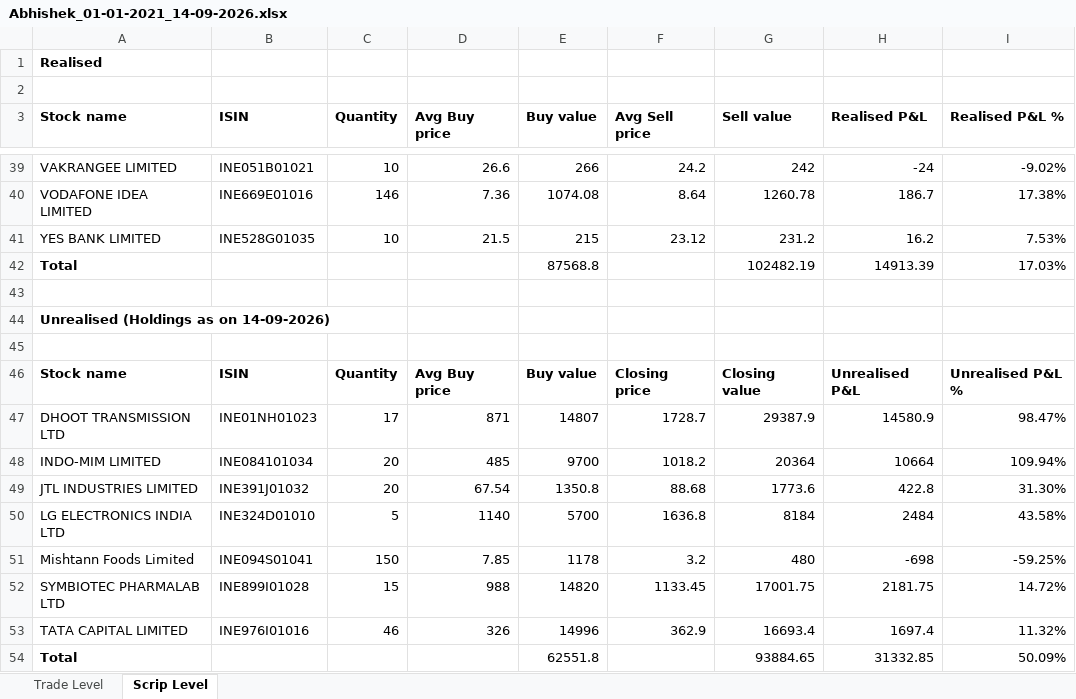
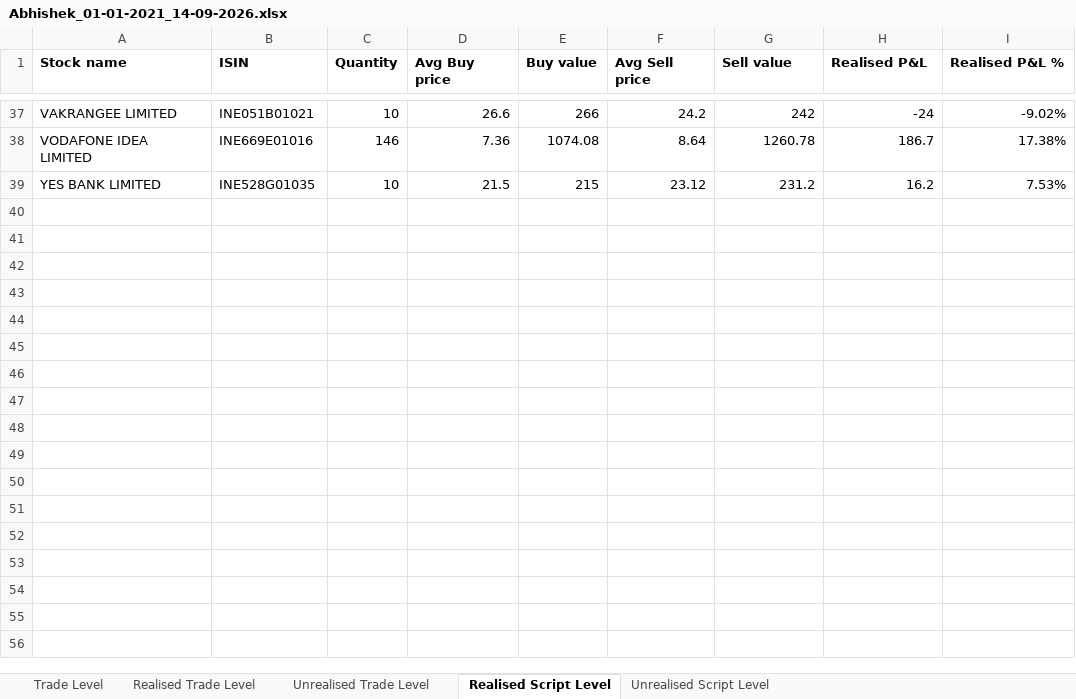
Before and after one commit to sheku4u/Stock-Market-Analysis, an Excel workbook: data/Abhishek_01-01-2021_14-09-2026.xlsx, sheet Realised Script Level, drawn as a sheet; only a part is shown, gaps mark what is left out; values as stored, in another font and other column widths than the file's, no borders; table styles not drawn; the diff names each change by its address in the sheet, - before the commit and + after, or states it on an @@ line.

```diff
--- a/data/Abhishek_01-01-2021_14-09-2026.xlsx (sheet Realised Script Level)
+++ b/data/Abhishek_01-01-2021_14-09-2026.xlsx (sheet Realised Script Level)
-sheet tab: Scrip Level
+sheet tab: Realised Script Level
+sheet tab: Realised Trade Level
+sheet tab: Unrealised Trade Level
+sheet tab: Unrealised Script Level
-row 1: Realised
-row 2: (empty)
-row 42: Total |  |  |  | 87568.8 |  | 102482.19 | 14913.39 | 17.03%
-row 43: (empty)
-row 44: Unrealised (Holdings as on 14-09-2026)
-row 45: (empty)
-row 46: Stock name | ISIN | Quantity | Avg Buy price | Buy value | Closing price | Closing value | Unrealised P&L | Unrealised P&L %
-row 47: DHOOT TRANSMISSION LTD | INE01NH01023 | 17 | 871 | 14807 | 1728.7 | 29387.9 | 14580.9 | 98.47%
-row 48: INDO-MIM LIMITED | INE084101034 | 20 | 485 | 9700 | 1018.2 | 20364 | 10664 | 109.94%
-row 49: JTL INDUSTRIES LIMITED | INE391J01032 | 20 | 67.54 | 1350.8 | 88.68 | 1773.6 | 422.8 | 31.30%
-row 50: LG ELECTRONICS INDIA LTD | INE324D01010 | 5 | 1140 | 5700 | 1636.8 | 8184 | 2484 | 43.58%
-row 51: Mishtann Foods Limited | INE094S01041 | 150 | 7.85 | 1178 | 3.2 | 480 | -698 | -59.25%
-row 52: SYMBIOTEC PHARMALAB LTD | INE899I01028 | 15 | 988 | 14820 | 1133.45 | 17001.75 | 2181.75 | 14.72%
-row 53: TATA CAPITAL LIMITED | INE976I01016 | 46 | 326 | 14996 | 362.9 | 16693.4 | 1697.4 | 11.32%
-row 54: Total |  |  |  | 62551.8 |  | 93884.65 | 31332.85 | 50.09%
```
Also changed, not shown: sheet Trade Level, data/Groww_Balance_Statement_Abhishek_01-04-2023_14-09-2026.xlsx, data/Stocks_PnL_Report_piyush_01-01-2021_14-09-2026.xlsx, 7 other files.
